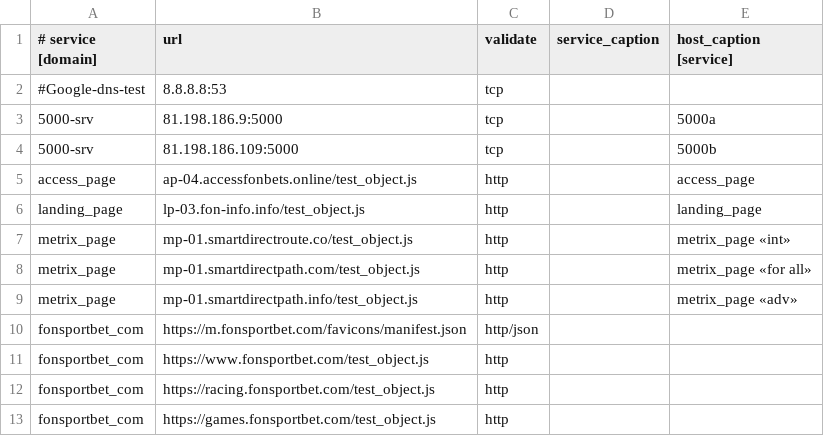
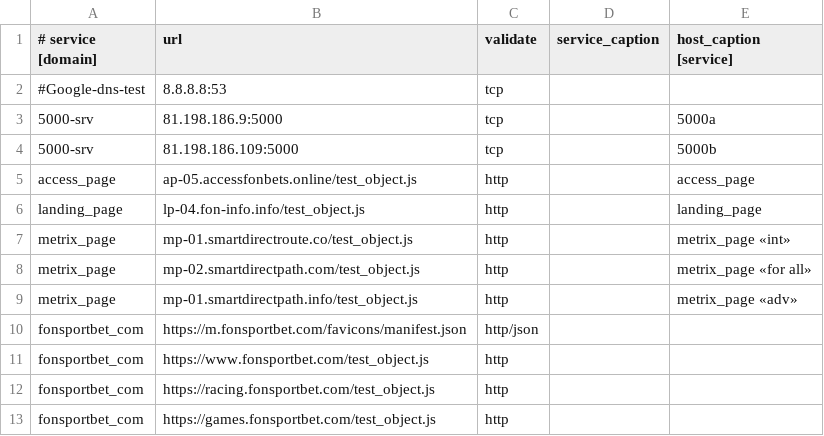
Before and after one commit to fbcloudstuff/apps, a CSV file: ban-monitoring/4hsoft_ban_monitoring.csv, drawn as a sheet; only a part is shown.

Commit message:
update ban-monitoring.csv

```diff
--- a/ban-monitoring/4hsoft_ban_monitoring.csv
+++ b/ban-monitoring/4hsoft_ban_monitoring.csv
@@ -4,6 +4,6 @@
 5000-srv;81.198.186.109:5000;tcp;;5000b
-access_page;ap-04.accessfonbets.online/test_object.js;http;;access_page
-landing_page;lp-03.fon-info.info/test_object.js;http;;landing_page
+access_page;ap-05.accessfonbets.online/test_object.js;http;;access_page
+landing_page;lp-04.fon-info.info/test_object.js;http;;landing_page
 metrix_page;mp-01.smartdirectroute.co/test_object.js;http;;metrix_page «int»
-metrix_page;mp-01.smartdirectpath.com/test_object.js;http;;metrix_page «for all»
+metrix_page;mp-02.smartdirectpath.com/test_object.js;http;;metrix_page «for all»
 metrix_page;mp-01.smartdirectpath.info/test_object.js;http;;metrix_page «adv»
```
